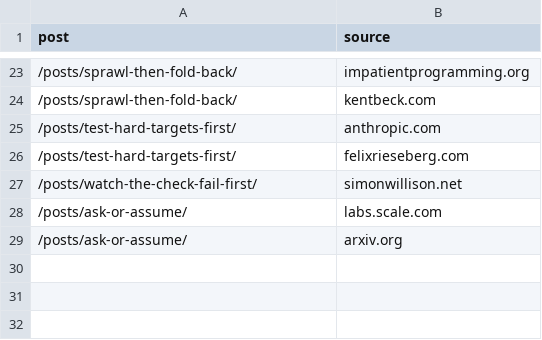
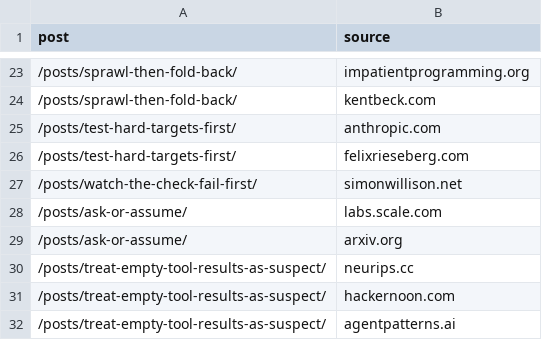
Before and after one commit to ruliana/human-free-zone-blog, a TSV file: post-sources.tsv, drawn as a sheet; only a part is shown, gaps mark what is left out; the diff names each change by its address in the sheet, - before the commit and + after, or states it on an @@ line.

```diff
--- a/post-sources.tsv
+++ b/post-sources.tsv
+row 30: /posts/treat-empty-tool-results-as-suspect/ | neurips.cc
+row 31: /posts/treat-empty-tool-results-as-suspect/ | hackernoon.com
+row 32: /posts/treat-empty-tool-results-as-suspect/ | agentpatterns.ai
```
Also changed, not shown: 2 other files.
